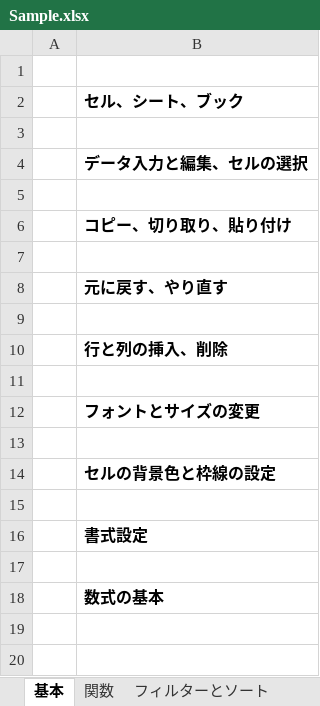
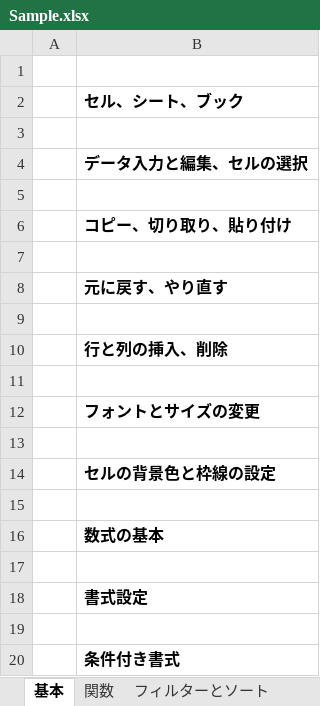
Before and after one commit to DJ-DIG/digital_training, an Excel workbook: Sample.xlsx, sheet 基本, drawn as a sheet; values as stored, in another font and other column widths than the file's, no borders; addresses are those after the commit; the diff names each change by its address in the sheet, - before the commit and + after, or states it on an @@ line.

```diff
--- a/Sample.xlsx (sheet 基本)
+++ b/Sample.xlsx (sheet 基本)
+row 16:  | 数式の基本
+row 17: (empty)
-B20: 数式の基本
+B20: 条件付き書式
```
Also changed, not shown: sheet 関数, charts or pictures.
